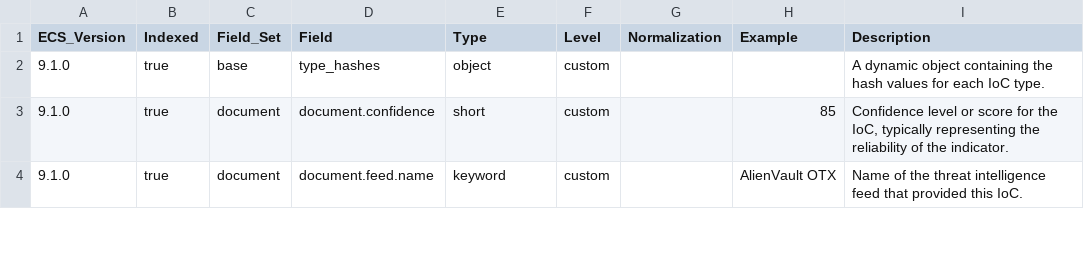
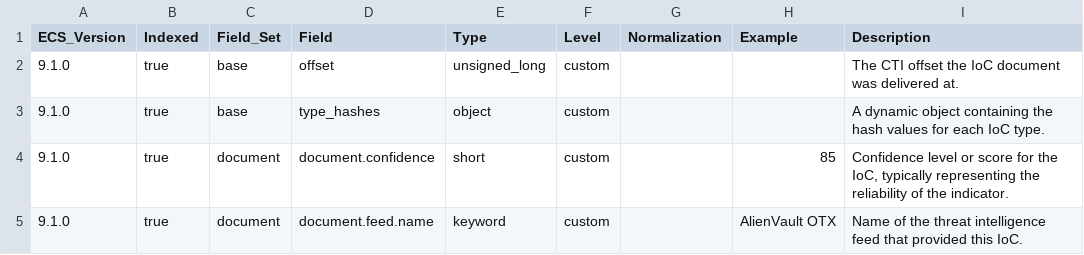
Before and after one commit to wazuh/wazuh-indexer-plugins, a CSV file: wcs/content/ioc/docs/fields.csv, drawn as a sheet; only a part is shown; the diff names each change by its address in the sheet, - before the commit and + after, or states it on an @@ line.

Commit message:
Update the Wazuh Common Schema

```diff
--- a/wcs/content/ioc/docs/fields.csv
+++ b/wcs/content/ioc/docs/fields.csv
+row 2: 9.1.0 | true | base | offset | unsigned_long | custom |  |  | The CTI offset the IoC document was delivered at.
```
